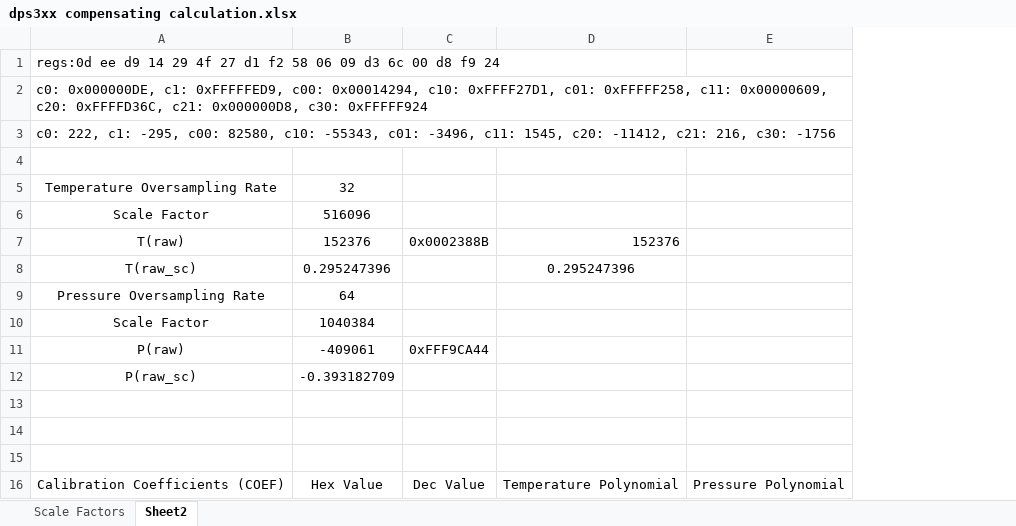
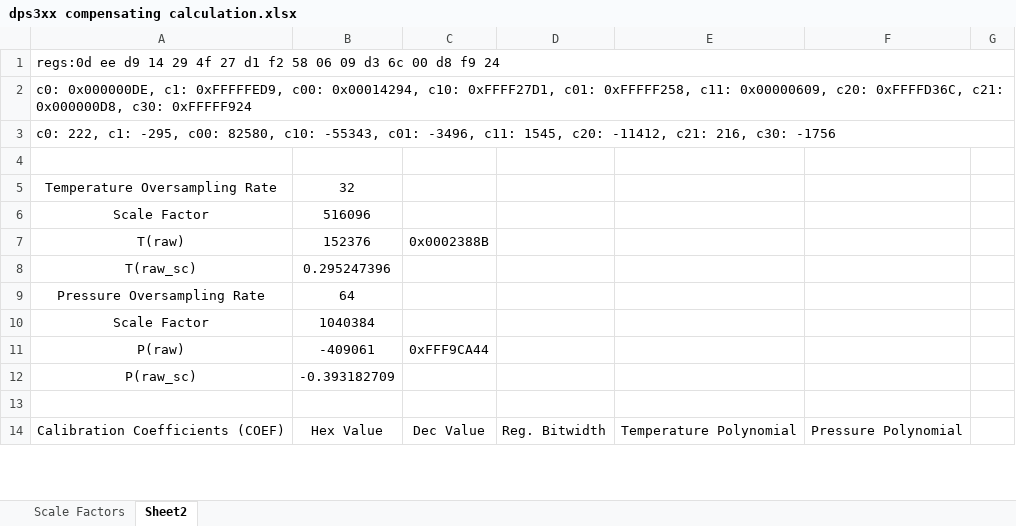
Before and after one commit to snailtrailorg/bluethroat, an Excel workbook: documents/analysis/dps3xx compensating calculation.xlsx, sheet Sheet2, drawn as a sheet; only a part is shown; values as stored, in another font and other column widths than the file's, no borders; removed rows and columns are numbered as before the commit, all else as after; the diff covers the shown part only; the diff names each change by its address in the sheet, - before the commit and + after, or states it on an @@ line.

```diff
--- a/documents/analysis/dps3xx compensating calculation.xlsx (sheet Sheet2)
+++ b/documents/analysis/dps3xx compensating calculation.xlsx (sheet Sheet2)
+column D, row 14: Reg. Bitwidth
+column G, empty
+A1:G1 merged
+A2:G2 merged
+A3:G3 merged
-E7: 152376
+E7: (empty)
-E8: 0.295247396
+E8: (empty)
-row 13: (empty)
-row 14: (empty)
```
Also changed, not shown: 15 added rows and 3 edited cells elsewhere in this sheet, formulas that keep their value.
